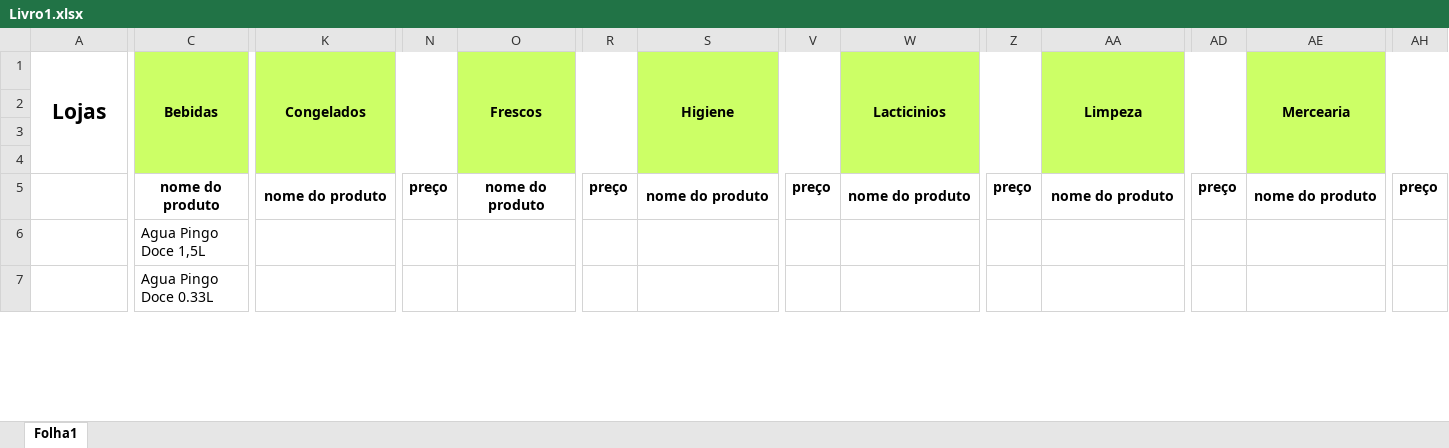
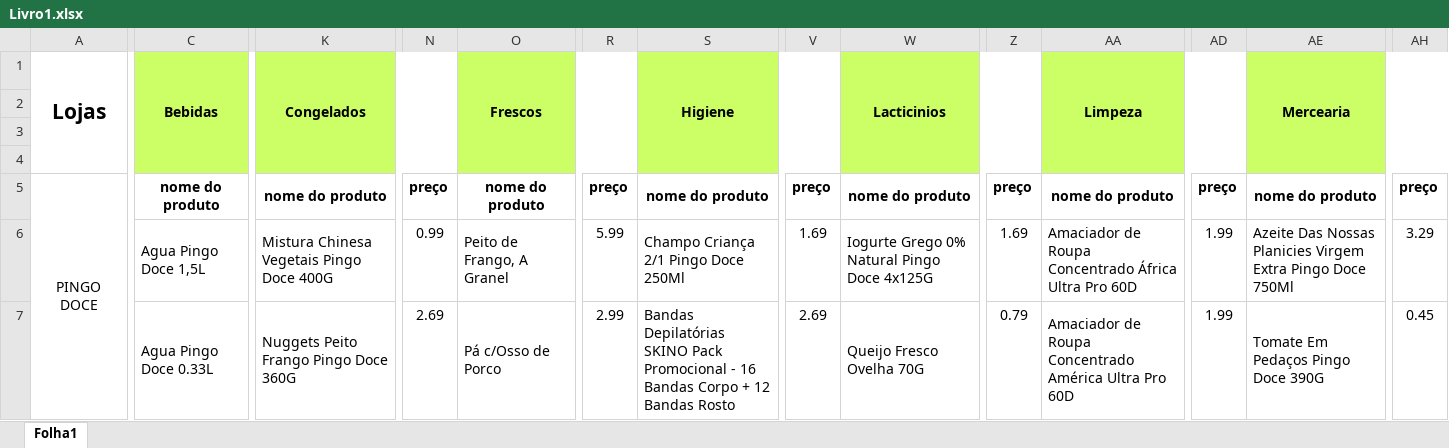
Before and after one commit to Joaopmoliveira/ProjetoPOBD, an Excel workbook: Livro1.xlsx, sheet Folha1, drawn as a sheet; only a part is shown, gaps mark what is left out; values as stored, in another font and other column widths than the file's, no borders; charts and pictures not drawn; the diff covers the shown part only; the diff names each change by its address in the sheet, - before the commit and + after, or states it on an @@ line.

Commit message:
Add files via upload
Files with information about products and prices from JUMBO and Pingo Doce

```diff
--- a/Livro1.xlsx (sheet Folha1)
+++ b/Livro1.xlsx (sheet Folha1)
-A5: (empty)
+A5: PINGO DOCE
+A5:B37 merged
-K6: (empty)
+K6: Mistura Chinesa Vegetais Pingo Doce 400G
-N6: (empty)
+N6: 0.99
-O6: (empty)
+O6: Peito de Frango, A Granel
-R6: (empty)
+R6: 5.99
-S6: (empty)
+S6: Champo Criança 2/1 Pingo Doce 250Ml
-V6: (empty)
+V6: 1.69
-W6: (empty)
+W6: Iogurte Grego 0% Natural Pingo Doce 4x125G
-Z6: (empty)
+Z6: 1.69
-AA6: (empty)
+AA6: Amaciador de Roupa Concentrado África Ultra Pro 60D
-AD6:AD7: (empty)
+AD6:AD7: 1.99
-AE6: (empty)
+AE6: Azeite Das Nossas Planicies Virgem Extra Pingo Doce 750Ml
-AH6: (empty)
+AH6: 3.29
-K7: (empty)
+K7: Nuggets Peito Frango Pingo Doce 360G
-N7: (empty)
+N7: 2.69
-O7: (empty)
+O7: Pá c/Osso de Porco
-R7: (empty)
+R7: 2.99
-S7: (empty)
+S7: Bandas Depilatórias SKINO Pack Promocional - 16 Bandas Corpo + 12 Bandas Rosto
-V7: (empty)
+V7: 2.69
-W7: (empty)
+W7: Queijo Fresco Ovelha 70G
-Z7: (empty)
+Z7: 0.79
-AA7: (empty)
+AA7: Amaciador de Roupa Concentrado América Ultra Pro 60D
-AE7: (empty)
+AE7: Tomate Em Pedaços Pingo Doce 390G
-AH7: (empty)
+AH7: 0.45
```
Also changed, not shown: 42 added rows, 268 edited cells and cell formats elsewhere in this sheet, charts or pictures.
